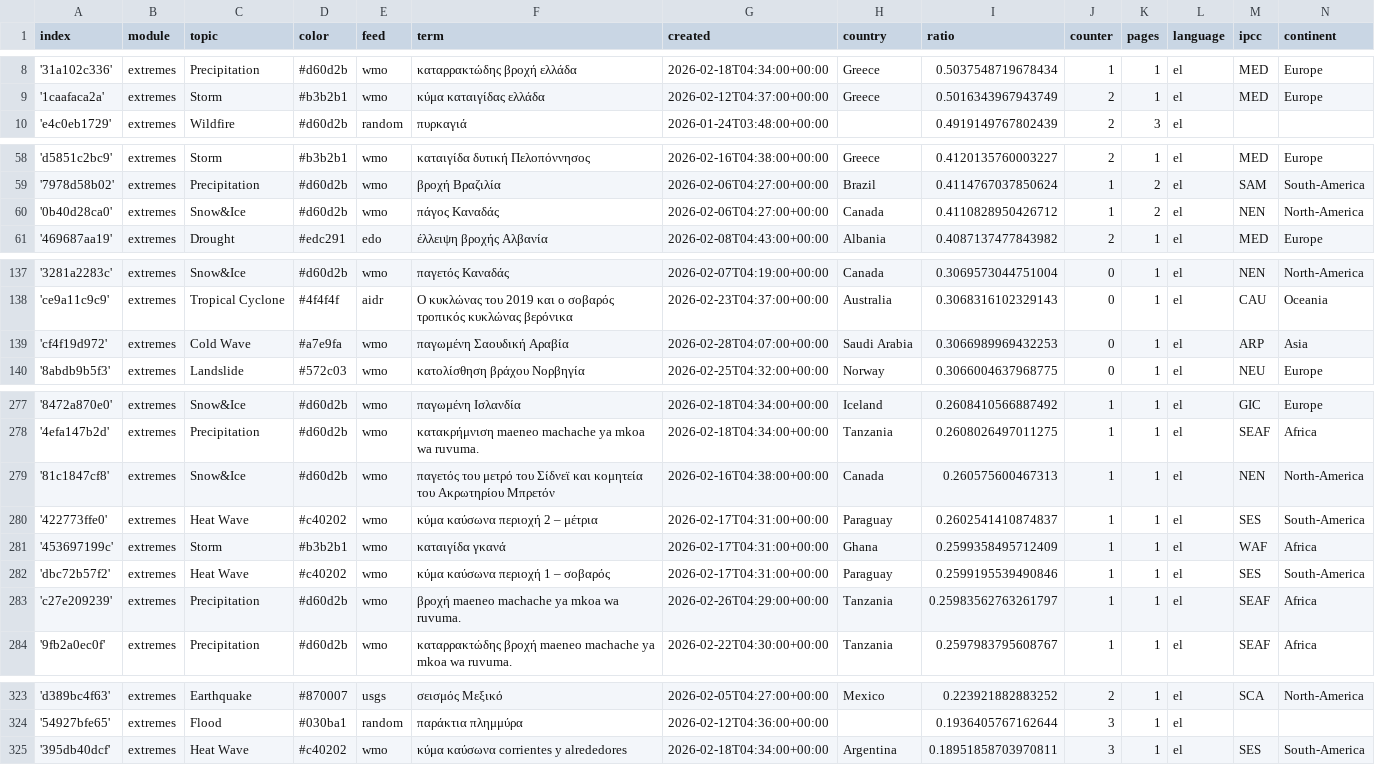
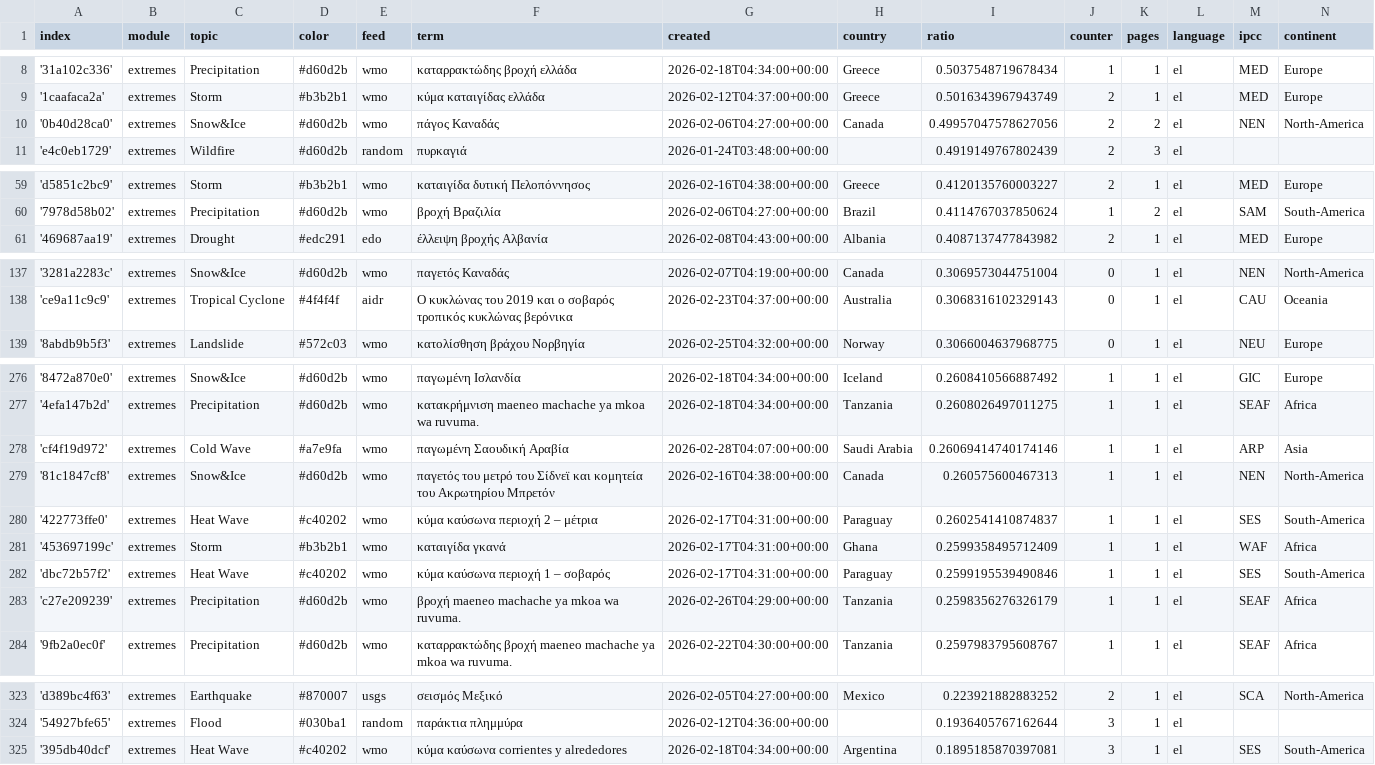
Before and after one commit to kamic-news/dutchExtremes, a CSV file: terms.csv, drawn as a sheet; only a part is shown, gaps mark what is left out.

```diff
--- a/terms.csv
+++ b/terms.csv
@@ -9,2 +9,3 @@ index,module,topic,color,feed,term,created,country,ratio,counter,pages,language,
 '1caafaca2a',extremes,Storm,#b3b2b1,wmo,κύμα καταιγίδας ελλάδα,2026-02-12T04:37:00+00:00,Greece,0.5016343967943749,2,1,el,MED,Europe
+'0b40d28ca0',extremes,Snow&Ice,#d60d2b,wmo,πάγος Καναδάς,2026-02-06T04:27:00+00:00,Canada,0.49957047578627056,2,2,el,NEN,North-America
 'e4c0eb1729',extremes,Wildfire,#d60d2b,random,πυρκαγιά,2026-01-24T03:48:00+00:00,,0.4919149767802439,2,3,el,,
@@ -59,3 +60,2 @@ index,module,topic,color,feed,term,created,country,ratio,counter,pages,language,
 '7978d58b02',extremes,Precipitation,#d60d2b,wmo,βροχή Βραζιλία,2026-02-06T04:27:00+00:00,Brazil,0.4114767037850624,1,2,el,SAM,South-America
-'0b40d28ca0',extremes,Snow&Ice,#d60d2b,wmo,πάγος Καναδάς,2026-02-06T04:27:00+00:00,Canada,0.4110828950426712,1,2,el,NEN,North-America
 '469687aa19',extremes,Drought,#edc291,edo,έλλειψη βροχής Αλβανία,2026-02-08T04:43:00+00:00,Albania,0.4087137477843982,2,1,el,MED,Europe
@@ -138,3 +138,2 @@ index,module,topic,color,feed,term,created,country,ratio,counter,pages,language,
 'ce9a11c9c9',extremes,Tropical Cyclone,#4f4f4f,aidr,Ο κυκλώνας του 2019 και ο σοβαρός τροπικός κυκλώνας βερόνικα,2026-02-23T04:37:00+00:00,Australia,0.3068316102329143,0,1,el,CAU,Oceania
-'cf4f19d972',extremes,Cold Wave,#a7e9fa,wmo,παγωμένη Σαουδική Αραβία,2026-02-28T04:07:00+00:00,Saudi Arabia,0.3066989969432253,0,1,el,ARP,Asia
 '8abdb9b5f3',extremes,Landslide,#572c03,wmo,κατολίσθηση βράχου Νορβηγία,2026-02-25T04:32:00+00:00,Norway,0.3066004637968775,0,1,el,NEU,Europe
@@ -278,2 +277,3 @@ index,module,topic,color,feed,term,created,country,ratio,counter,pages,language,
 '4efa147b2d',extremes,Precipitation,#d60d2b,wmo,κατακρήμνιση maeneo machache ya mkoa wa ruvuma.,2026-02-18T04:34:00+00:00,Tanzania,0.2608026497011275,1,1,el,SEAF,Africa
+'cf4f19d972',extremes,Cold Wave,#a7e9fa,wmo,παγωμένη Σαουδική Αραβία,2026-02-28T04:07:00+00:00,Saudi Arabia,0.26069414740174146,1,1,el,ARP,Asia
 '81c1847cf8',extremes,Snow&Ice,#d60d2b,wmo,παγετός του μετρό του Σίδνεϊ και κομητεία του Ακρωτηρίου Μπρετόν,2026-02-16T04:38:00+00:00,Canada,0.260575600467313,1,1,el,NEN,North-America
@@ -282,3 +282,3 @@ index,module,topic,color,feed,term,created,country,ratio,counter,pages,language,
 'dbc72b57f2',extremes,Heat Wave,#c40202,wmo,κύμα καύσωνα περιοχή 1 – σοβαρός,2026-02-17T04:31:00+00:00,Paraguay,0.2599195539490846,1,1,el,SES,South-America
-'c27e209239',extremes,Precipitation,#d60d2b,wmo,βροχή maeneo machache ya mkoa wa ruvuma.,2026-02-26T04:29:00+00:00,Tanzania,0.25983562763261797,1,1,el,SEAF,Africa
+'c27e209239',extremes,Precipitation,#d60d2b,wmo,βροχή maeneo machache ya mkoa wa ruvuma.,2026-02-26T04:29:00+00:00,Tanzania,0.2598356276326179,1,1,el,SEAF,Africa
 '9fb2a0ec0f',extremes,Precipitation,#d60d2b,wmo,καταρρακτώδης βροχή maeneo machache ya mkoa wa ruvuma.,2026-02-22T04:30:00+00:00,Tanzania,0.2597983795608767,1,1,el,SEAF,Africa
@@ -324,2 +324,2 @@ index,module,topic,color,feed,term,created,country,ratio,counter,pages,language,
 '54927bfe65',extremes,Flood,#030ba1,random,παράκτια πλημμύρα,2026-02-12T04:36:00+00:00,,0.1936405767162644,3,1,el,,
-'395db40dcf',extremes,Heat Wave,#c40202,wmo,κύμα καύσωνα corrientes y alrededores,2026-02-18T04:34:00+00:00,Argentina,0.18951858703970811,3,1,el,SES,South-America
+'395db40dcf',extremes,Heat Wave,#c40202,wmo,κύμα καύσωνα corrientes y alrededores,2026-02-18T04:34:00+00:00,Argentina,0.1895185870397081,3,1,el,SES,South-America
```
Also changed, not shown: cxsv/news_2026_02.csv.
